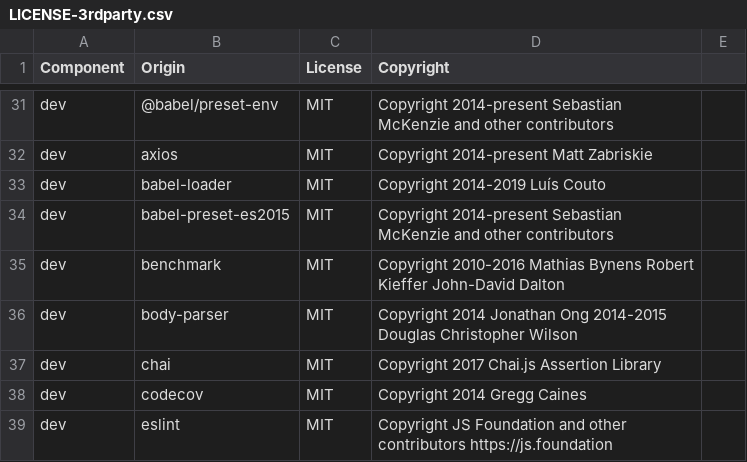
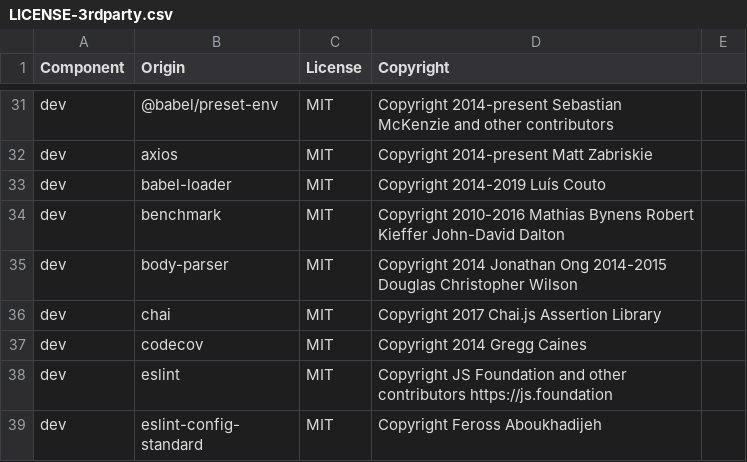
Before and after one commit to DataDog/dd-trace-js, a CSV file: LICENSE-3rdparty.csv, drawn as a sheet; only a part is shown, gaps mark what is left out; the shorter side is filled out with more unchanged rows; the diff names each change by its address in the sheet, - before the commit and + after, or states it on an @@ line.

```diff
--- a/LICENSE-3rdparty.csv
+++ b/LICENSE-3rdparty.csv
-row 34: dev | babel-preset-es2015 | MIT | Copyright 2014-present Sebastian McKenzie and other contributors
```
Also changed, not shown: 1 other file.
